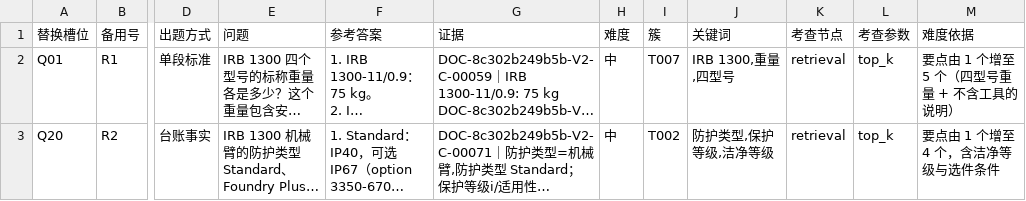
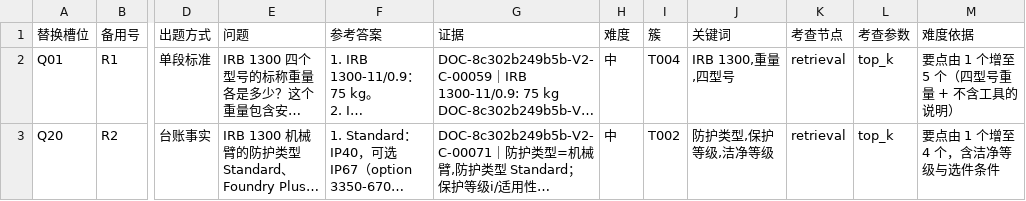
Before and after one commit to hanlianga777/rag-self-evolution-demo, a CSV file: 指挥/报告/102-备用难题池.csv, drawn as a sheet; only a part is shown, gaps mark what is left out; long unchanged cells end in …; the diff covers the shown part only; the diff names each change by its address in the sheet, - before the commit and + after, or states it on an @@ line.

```diff
--- a/指挥/报告/102-备用难题池.csv
+++ b/指挥/报告/102-备用难题池.csv
-I2 (簇): T007
+I2 (簇): T004
```
Also changed, not shown: 3 edited cells elsewhere in this file, 指挥/报告/102-题卷M1.csv, 3 other files.
